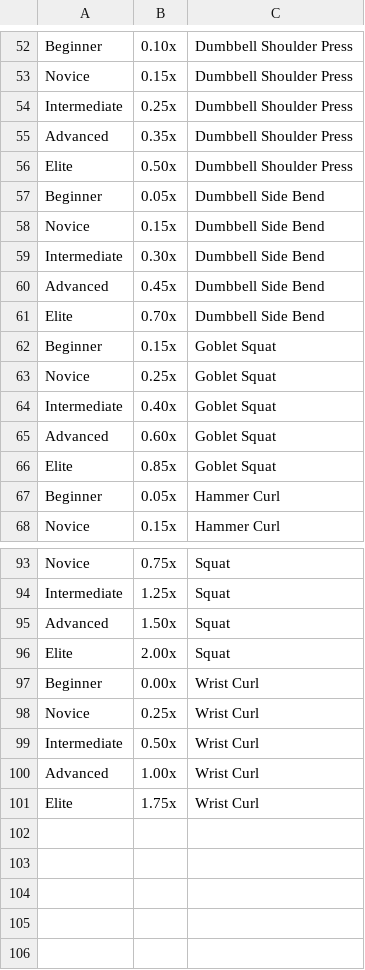
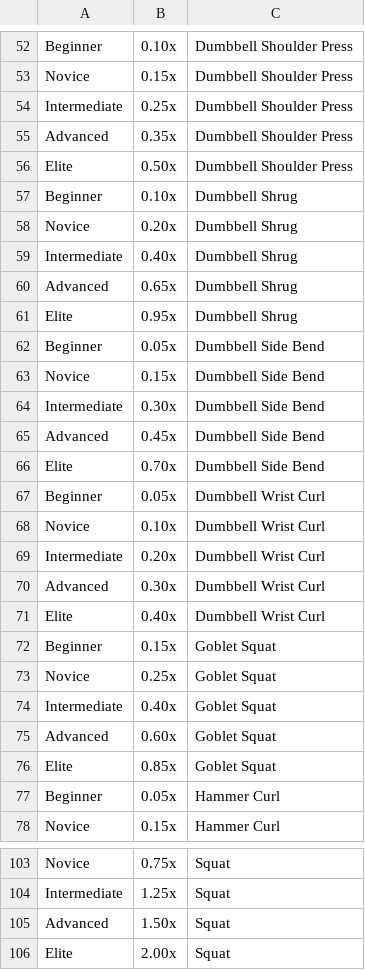
Before and after one commit to antfor/workout_analyzer, a CSV file: assets/data/standards/limited/female_standards_ratio.csv, drawn as a sheet; only a part is shown, gaps mark what is left out.

```diff
--- a/assets/data/standards/limited/female_standards_ratio.csv
+++ b/assets/data/standards/limited/female_standards_ratio.csv
@@ -56,2 +56,7 @@ Advanced,0.35x,Dumbbell Shoulder Press
 Elite,0.50x,Dumbbell Shoulder Press
+Beginner,0.10x,Dumbbell Shrug
+Novice,0.20x,Dumbbell Shrug
+Intermediate,0.40x,Dumbbell Shrug
+Advanced,0.65x,Dumbbell Shrug
+Elite,0.95x,Dumbbell Shrug
 Beginner,0.05x,Dumbbell Side Bend
@@ -61,2 +66,7 @@ Advanced,0.45x,Dumbbell Side Bend
 Elite,0.70x,Dumbbell Side Bend
+Beginner,0.05x,Dumbbell Wrist Curl
+Novice,0.10x,Dumbbell Wrist Curl
+Intermediate,0.20x,Dumbbell Wrist Curl
+Advanced,0.30x,Dumbbell Wrist Curl
+Elite,0.40x,Dumbbell Wrist Curl
 Beginner,0.15x,Goblet Squat
@@ -96,6 +106 @@ Advanced,1.50x,Squat
 Elite,2.00x,Squat
-Beginner,0.00x,Wrist Curl
-Novice,0.25x,Wrist Curl
-Intermediate,0.50x,Wrist Curl
-Advanced,1.00x,Wrist Curl
-Elite,1.75x,Wrist Curl
```
Also changed, not shown: assets/data/map/mapLimited.csv, assets/data/standards/limited/exercises.csv, 5 other files.
